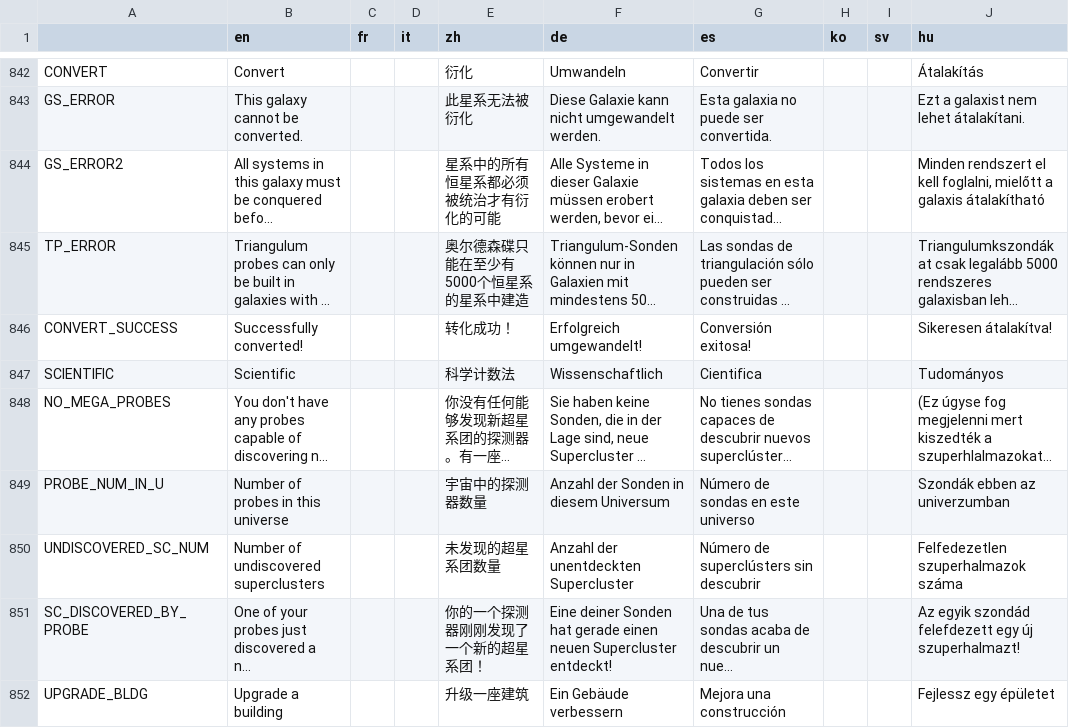
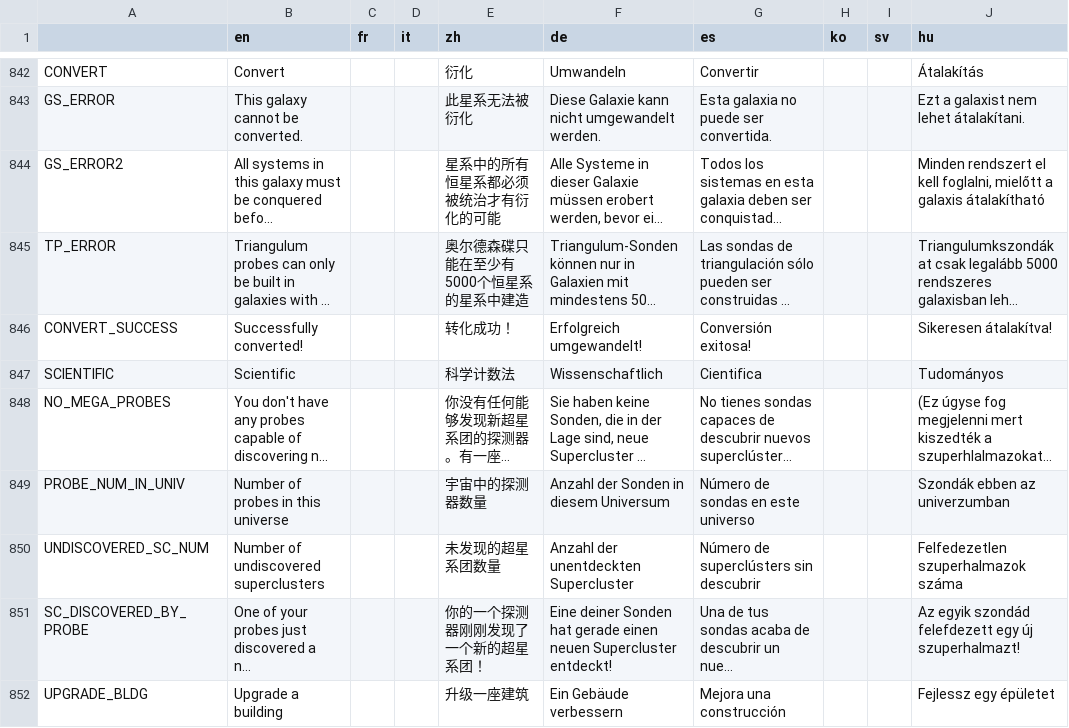
Before and after one commit to Apple0726/helixteus-3, a CSV file: Text/HX3 localization - Sheet1.csv, drawn as a sheet; only a part is shown, gaps mark what is left out; long unchanged cells end in …; the diff names each change by its address in the sheet, - before the commit and + after, or states it on an @@ line.

```diff
--- a/Text/HX3 localization - Sheet1.csv
+++ b/Text/HX3 localization - Sheet1.csv
-A849: PROBE_NUM_IN_U
+A849: PROBE_NUM_IN_UNIV
```
Also changed, not shown: 10 other files.
